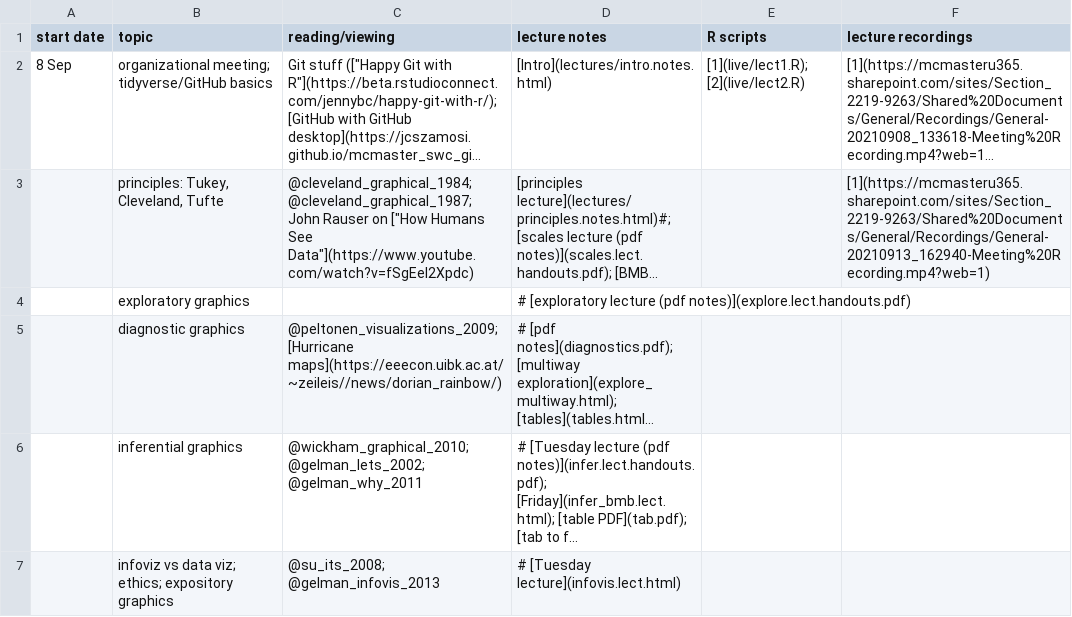
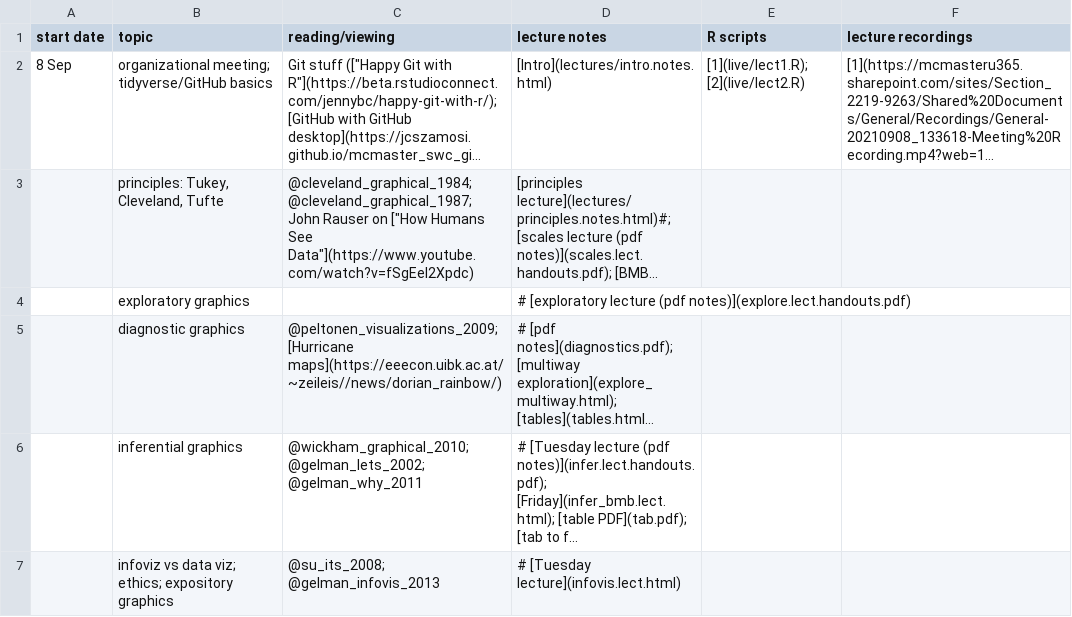
Before and after one commit to mac-theobio/DataViz, a TSV file: sched.tsv, drawn as a sheet; only a part is shown; long unchanged cells end in …; the diff names each change by its address in the sheet, - before the commit and + after, or states it on an @@ line.

Commit message:
Transition to schedule.txt

```diff
--- a/sched.tsv
+++ b/sched.tsv
-F3 (lecture recordings): [1](https://mcmasteru365.sharepoint.com/sites/Section_2219-9263/Shared%20Documents/General/Recordings/General-20210913_162940-Meeting%20Recording.mp4?web=1)
+F3 (lecture recordings): (empty)
```
Also changed, not shown: 2 other files.
